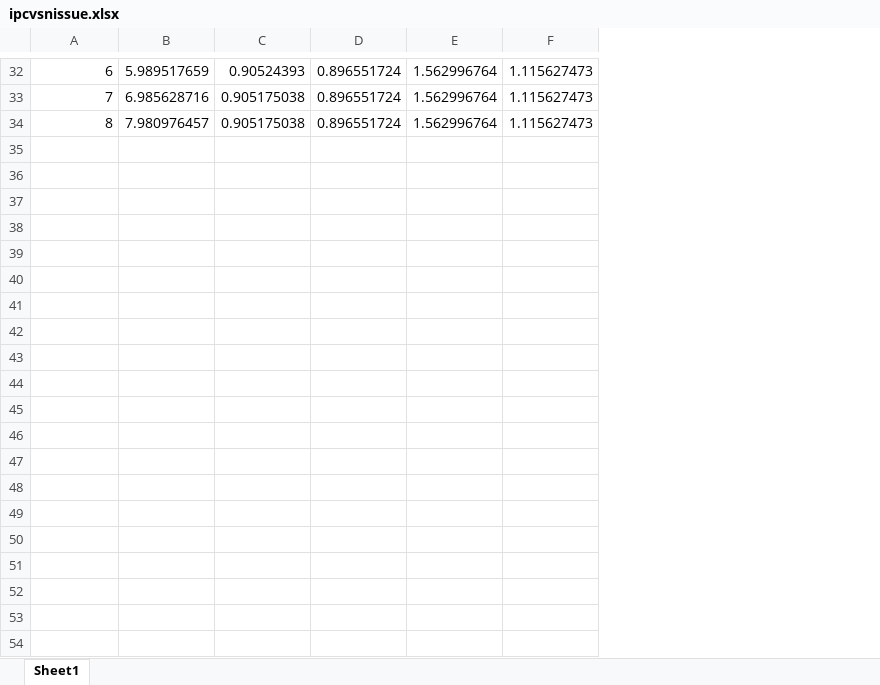
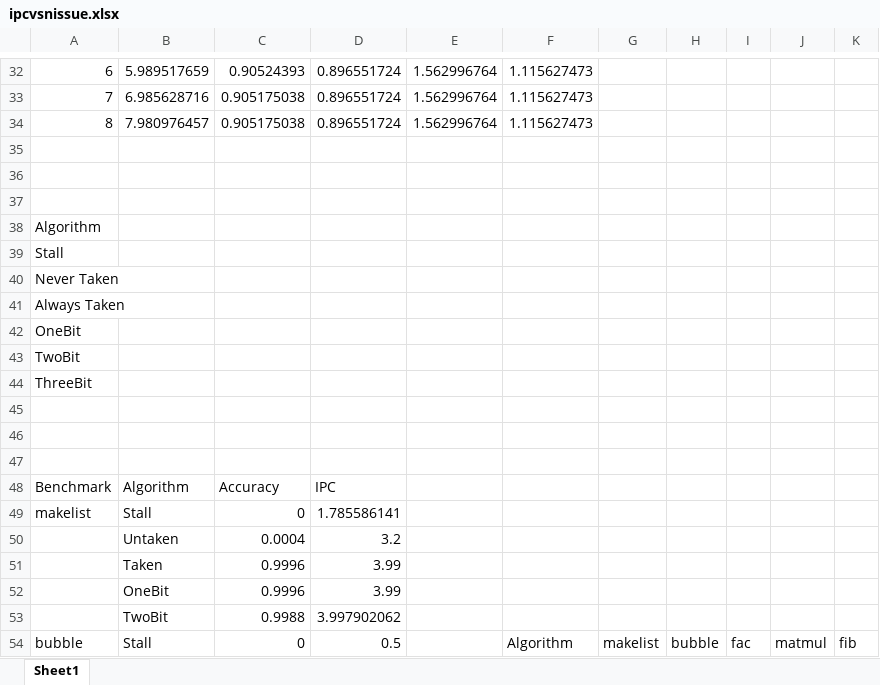
Before and after one commit to kiran-isaac/ArmCpuSim, an Excel workbook: experiments/ipcvsnissue.xlsx, sheet Sheet1, drawn as a sheet; only a part is shown, gaps mark what is left out; values as stored, in another font and other column widths than the file's, no borders; charts and pictures not drawn; the diff covers the shown part only; the diff names each change by its address in the sheet, - before the commit and + after, or states it on an @@ line.

Commit message:
spreadsheet

```diff
--- a/experiments/ipcvsnissue.xlsx (sheet Sheet1)
+++ b/experiments/ipcvsnissue.xlsx (sheet Sheet1)
+column G, empty
+column H, empty
+column I, empty
+column J, empty
+column K, empty
+row 35: (empty)
+row 36: (empty)
+row 37: (empty)
+row 38: Algorithm
+row 39: Stall
+row 40: Never Taken
+row 41: Always Taken
+row 42: OneBit
+row 43: TwoBit
+row 44: ThreeBit
+row 45: (empty)
+row 46: (empty)
+row 47: (empty)
+row 48: Benchmark | Algorithm | Accuracy | IPC
+row 49: makelist | Stall | 0 | 1.785586141
+row 50:  | Untaken | 0.0004 | 3.2
+row 51:  | Taken | 0.9996 | 3.99
+row 52:  | OneBit | 0.9996 | 3.99
+row 53:  | TwoBit | 0.9988 | 3.997902062
+row 54: bubble | Stall | 0 | 0.5 |  | Algorithm | makelist | bubble | fac | matmul | fib
```
Also changed, not shown: 20 added rows elsewhere in this sheet, charts or pictures.
